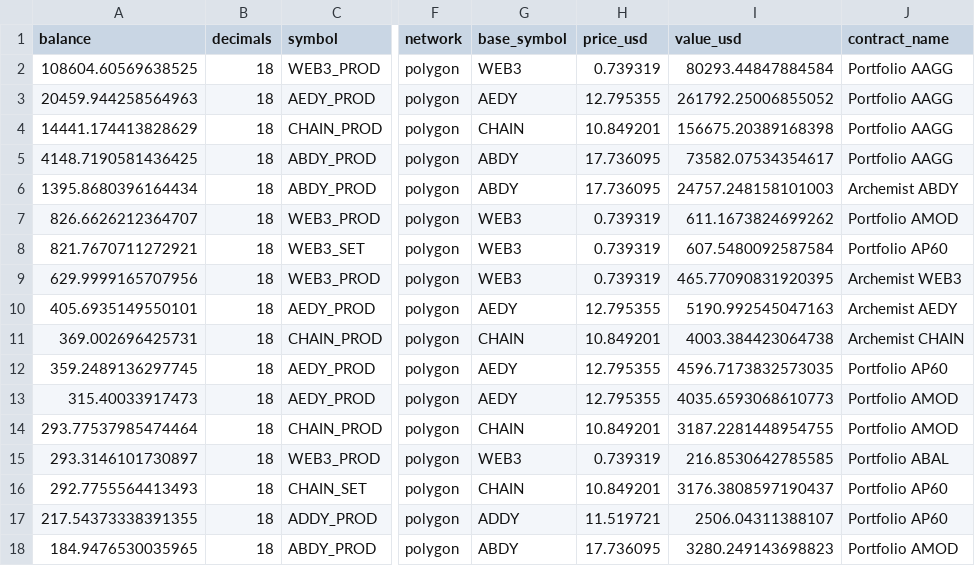
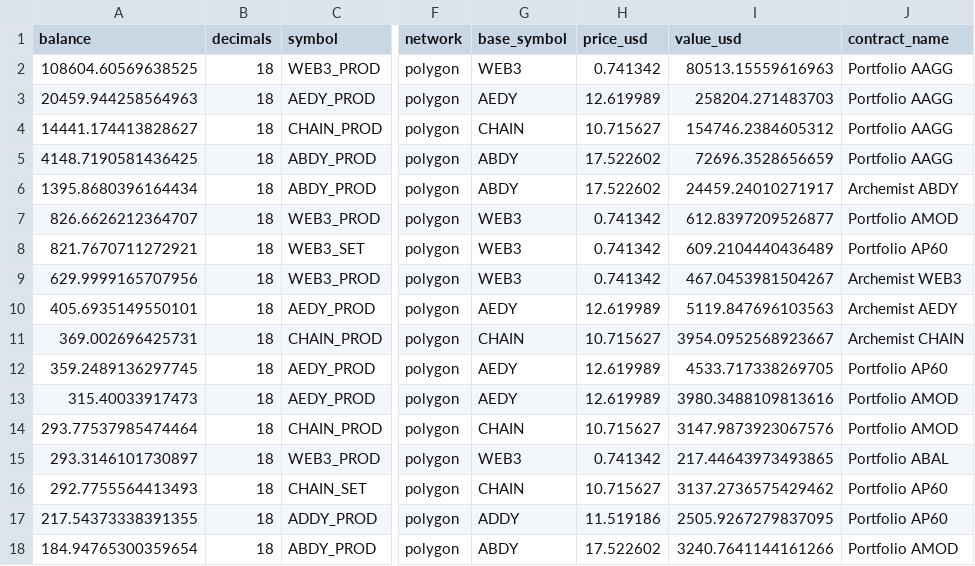
Before and after one commit to bahumadap/outflows, a CSV file: data/processed/contract_balances.csv, drawn as a sheet; only a part is shown, gaps mark what is left out; the diff covers the shown part only; the diff names each change by its address in the sheet, - before the commit and + after, or states it on an @@ line.

```diff
--- a/data/processed/contract_balances.csv
+++ b/data/processed/contract_balances.csv
-H2 (price_usd): 0.739319
+H2 (price_usd): 0.741342
-I2 (value_usd): 80293.44847884584
+I2 (value_usd): 80513.15559616963
-H3 (price_usd): 12.795355
+H3 (price_usd): 12.619989
-I3 (value_usd): 261792.25006855052
+I3 (value_usd): 258204.271483703
-A4 (balance): 14441.174413828629
+A4 (balance): 14441.174413828627
-H4 (price_usd): 10.849201
+H4 (price_usd): 10.715627
-I4 (value_usd): 156675.20389168398
+I4 (value_usd): 154746.2384605312
-H5:H6 (price_usd): 17.736095
+H5:H6 (price_usd): 17.522602
-I5 (value_usd): 73582.07534354617
+I5 (value_usd): 72696.3528656659
-I6 (value_usd): 24757.248158101003
+I6 (value_usd): 24459.24010271917
-H7:H9 (price_usd): 0.739319
+H7:H9 (price_usd): 0.741342
-I7 (value_usd): 611.1673824699262
+I7 (value_usd): 612.8397209526877
-I8 (value_usd): 607.5480092587584
+I8 (value_usd): 609.2104440436489
-I9 (value_usd): 465.77090831920395
+I9 (value_usd): 467.0453981504267
-H10 (price_usd): 12.795355
+H10 (price_usd): 12.619989
-I10 (value_usd): 5190.992545047163
+I10 (value_usd): 5119.847696103563
-H11 (price_usd): 10.849201
+H11 (price_usd): 10.715627
-I11 (value_usd): 4003.384423064738
+I11 (value_usd): 3954.0952568923667
-H12:H13 (price_usd): 12.795355
+H12:H13 (price_usd): 12.619989
-I12 (value_usd): 4596.7173832573035
+I12 (value_usd): 4533.717338269705
-I13 (value_usd): 4035.6593068610773
+I13 (value_usd): 3980.3488109813616
-H14 (price_usd): 10.849201
+H14 (price_usd): 10.715627
-I14 (value_usd): 3187.2281448954755
+I14 (value_usd): 3147.9873923067576
-H15 (price_usd): 0.739319
+H15 (price_usd): 0.741342
-I15 (value_usd): 216.8530642785585
+I15 (value_usd): 217.44643973493865
-H16 (price_usd): 10.849201
+H16 (price_usd): 10.715627
-I16 (value_usd): 3176.3808597190437
+I16 (value_usd): 3137.2736575429462
-H17 (price_usd): 11.519721
+H17 (price_usd): 11.519186
-I17 (value_usd): 2506.04311388107
+I17 (value_usd): 2505.9267279837095
-A18 (balance): 184.9476530035965
+A18 (balance): 184.94765300359654
-H18 (price_usd): 17.736095
+H18 (price_usd): 17.522602
-I18 (value_usd): 3280.249143698823
+I18 (value_usd): 3240.7641144161266
```
Also changed, not shown: 46 edited cells elsewhere in this file, data/processed/balances.csv, data/processed/outflows.csv, 7 other files.
